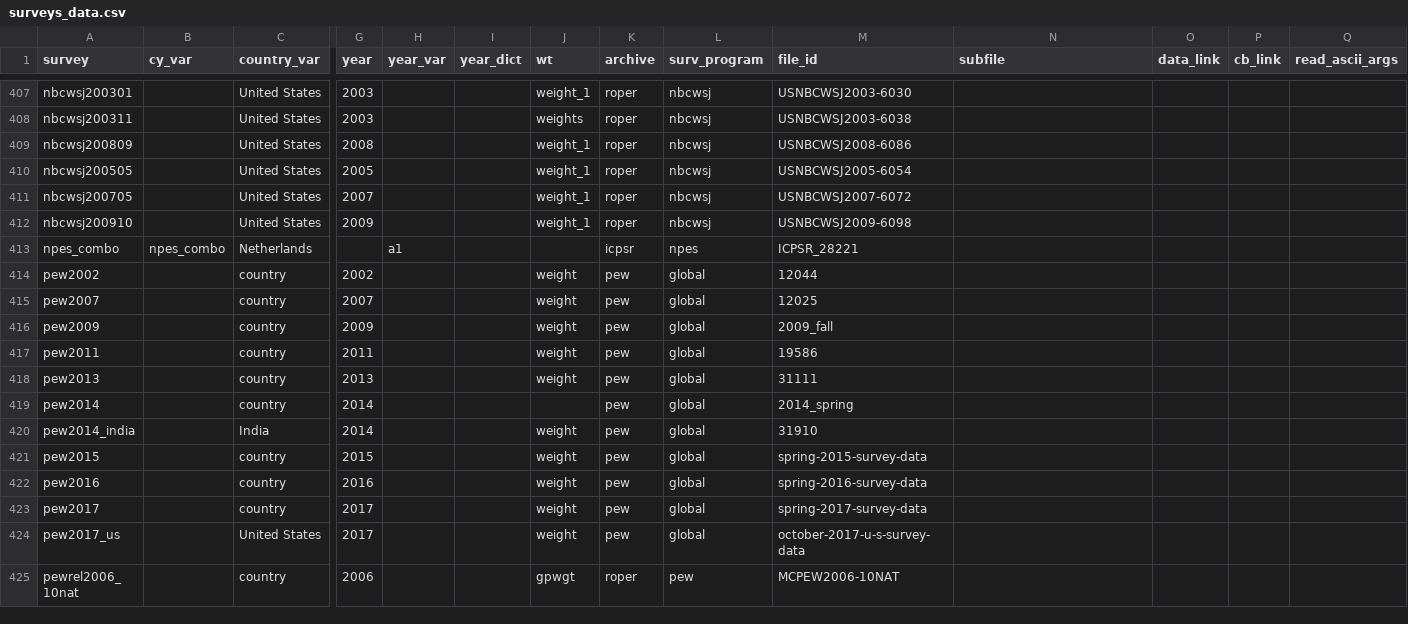
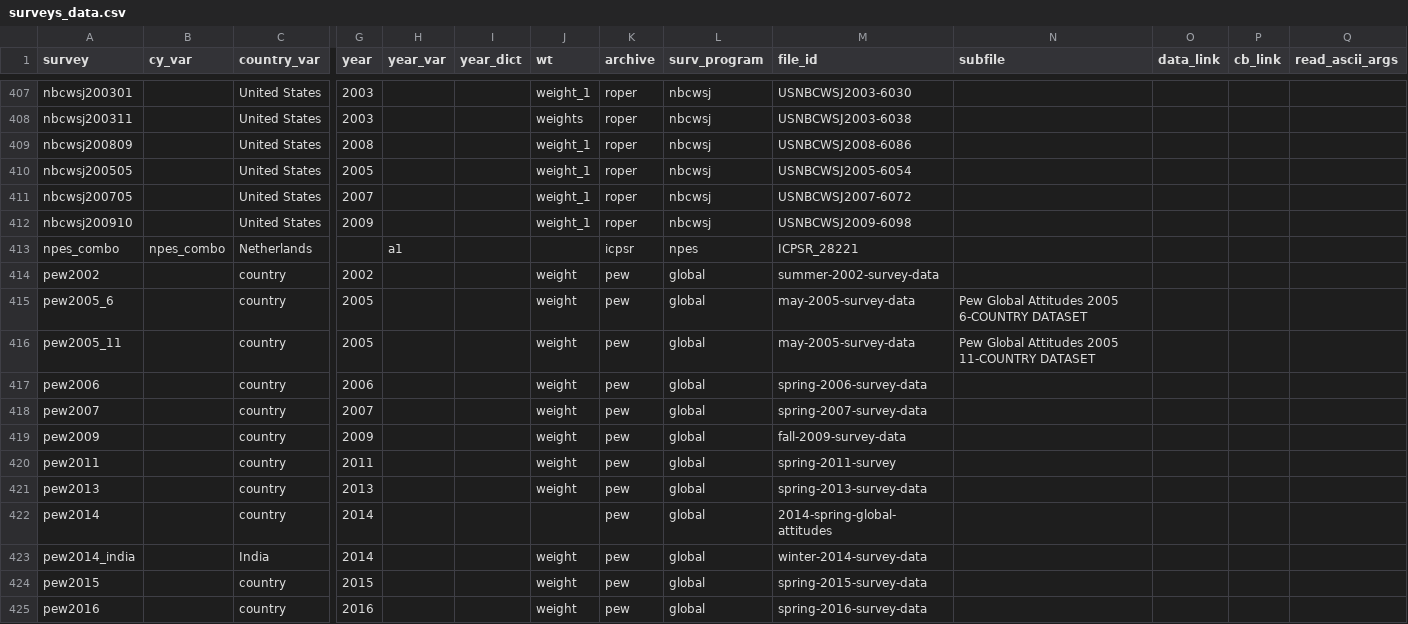
Before and after one commit to fsolt/DCPO, a CSV file: data/surveys_data.csv, drawn as a sheet; only a part is shown, gaps mark what is left out; the shorter side is filled out with more unchanged rows; addresses are those after the commit; rows hold the shown columns only; the diff names each change by its address in the sheet, - before the commit and + after, or states it on an @@ line.

Commit message:
update pew global file_ids per #28; add pew2005_06 & pew2005_11

```diff
--- a/data/surveys_data.csv
+++ b/data/surveys_data.csv
-M414 (file_id): 12044
+M414 (file_id): summer-2002-survey-data
+row 415: pew2005_6 |  | country | 2005 |  |  | weight | pew | global | may-2005-survey-data | Pew Global Attitudes 2005 6-COUNTRY DATASET
+row 416: pew2005_11 |  | country | 2005 |  |  | weight | pew | global | may-2005-survey-data | Pew Global Attitudes 2005 11-COUNTRY DATASET
+row 417: pew2006 |  | country | 2006 |  |  | weight | pew | global | spring-2006-survey-data
-M418 (file_id): 12025
+M418 (file_id): spring-2007-survey-data
-M419 (file_id): 2009_fall
+M419 (file_id): fall-2009-survey-data
-M420 (file_id): 19586
+M420 (file_id): spring-2011-survey
-M421 (file_id): 31111
+M421 (file_id): spring-2013-survey-data
-M422 (file_id): 2014_spring
+M422 (file_id): 2014-spring-global-attitudes
-M423 (file_id): 31910
+M423 (file_id): winter-2014-survey-data
```
